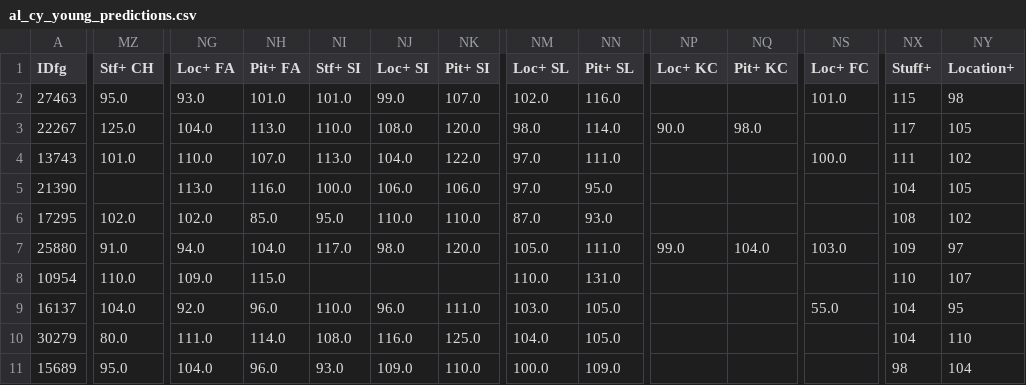
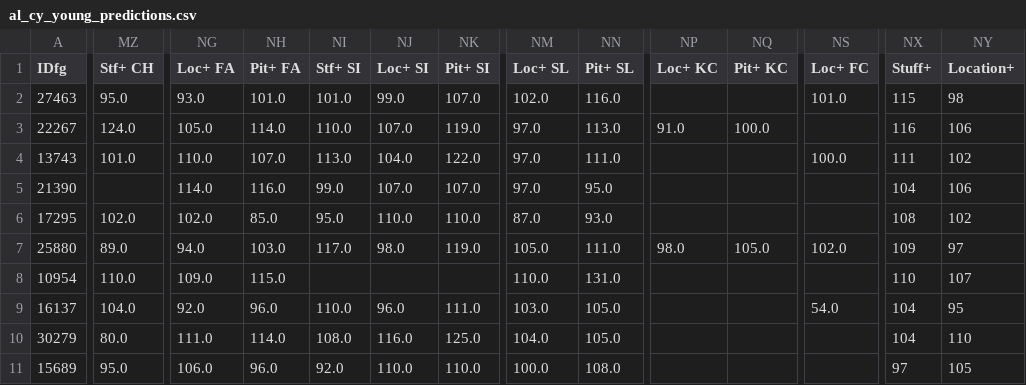
Before and after one commit to jjesse/baseball_stats, a CSV file: docs/al_cy_young_predictions.csv, drawn as a sheet; only a part is shown, gaps mark what is left out; the diff covers the shown part only; the diff names each change by its address in the sheet, - before the commit and + after, or states it on an @@ line.

```diff
--- a/docs/al_cy_young_predictions.csv
+++ b/docs/al_cy_young_predictions.csv
-MZ3 (Stf+ CH): 125.0
+MZ3 (Stf+ CH): 124.0
-NG3 (Loc+ FA): 104.0
+NG3 (Loc+ FA): 105.0
-NH3 (Pit+ FA): 113.0
+NH3 (Pit+ FA): 114.0
-NJ3 (Loc+ SI): 108.0
+NJ3 (Loc+ SI): 107.0
-NK3 (Pit+ SI): 120.0
+NK3 (Pit+ SI): 119.0
-NM3 (Loc+ SL): 98.0
+NM3 (Loc+ SL): 97.0
-NN3 (Pit+ SL): 114.0
+NN3 (Pit+ SL): 113.0
-NP3 (Loc+ KC): 90.0
+NP3 (Loc+ KC): 91.0
-NQ3 (Pit+ KC): 98.0
+NQ3 (Pit+ KC): 100.0
-NX3 (Stuff+): 117
+NX3 (Stuff+): 116
-NY3 (Location+): 105
+NY3 (Location+): 106
-NG5 (Loc+ FA): 113.0
+NG5 (Loc+ FA): 114.0
-NI5 (Stf+ SI): 100.0
+NI5 (Stf+ SI): 99.0
-NJ5 (Loc+ SI): 106.0
+NJ5 (Loc+ SI): 107.0
-NK5 (Pit+ SI): 106.0
+NK5 (Pit+ SI): 107.0
-NY5 (Location+): 105
+NY5 (Location+): 106
-MZ7 (Stf+ CH): 91.0
+MZ7 (Stf+ CH): 89.0
-NH7 (Pit+ FA): 104.0
+NH7 (Pit+ FA): 103.0
-NK7 (Pit+ SI): 120.0
+NK7 (Pit+ SI): 119.0
-NP7 (Loc+ KC): 99.0
+NP7 (Loc+ KC): 98.0
-NQ7 (Pit+ KC): 104.0
+NQ7 (Pit+ KC): 105.0
-NS7 (Loc+ FC): 103.0
+NS7 (Loc+ FC): 102.0
-NS9 (Loc+ FC): 55.0
+NS9 (Loc+ FC): 54.0
-NG11 (Loc+ FA): 104.0
+NG11 (Loc+ FA): 106.0
-NI11 (Stf+ SI): 93.0
+NI11 (Stf+ SI): 92.0
-NJ11 (Loc+ SI): 109.0
+NJ11 (Loc+ SI): 110.0
-NN11 (Pit+ SL): 109.0
+NN11 (Pit+ SL): 108.0
-NX11 (Stuff+): 98
+NX11 (Stuff+): 97
-NY11 (Location+): 104
+NY11 (Location+): 105
```
Also changed, not shown: 7 edited cells elsewhere in this file, docs/nl_cy_young_predictions.csv, 1 other file.
